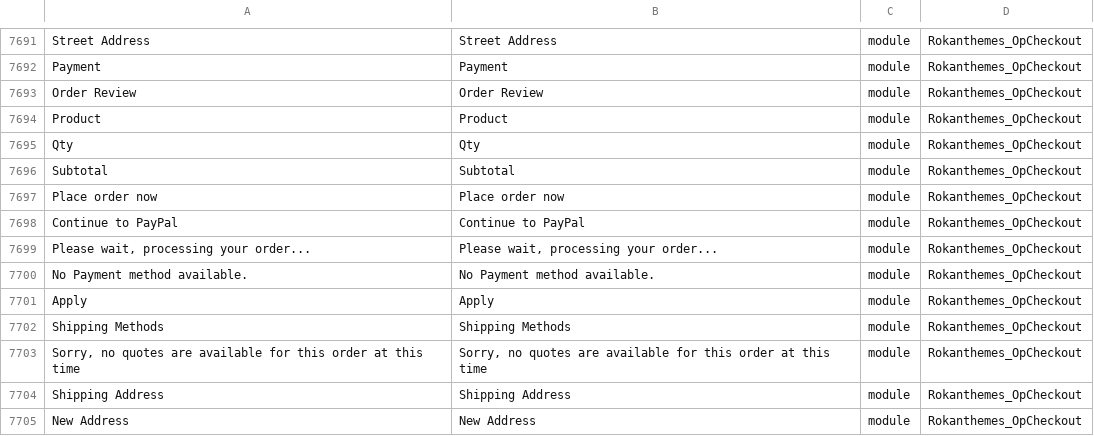
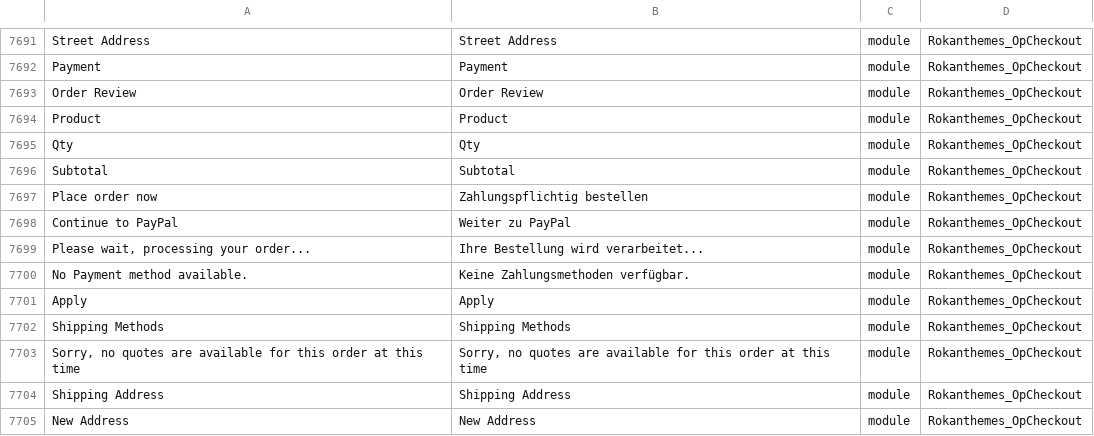
Before and after one commit to benlau87/bv, a CSV file: app/i18n/de_DE.csv, drawn as a sheet; only a part is shown, gaps mark what is left out.

```diff
--- a/app/i18n/de_DE.csv
+++ b/app/i18n/de_DE.csv
@@ -7704,6 +7704,6 @@ Qty,Qty,module,Rokanthemes_OpCheckout
 Subtotal,Subtotal,module,Rokanthemes_OpCheckout
-"Place order now","Place order now",module,Rokanthemes_OpCheckout
-"Continue to PayPal","Continue to PayPal",module,Rokanthemes_OpCheckout
-"Please wait, processing your order...","Please wait, processing your order...",module,Rokanthemes_OpCheckout
-"No Payment method available.","No Payment method available.",module,Rokanthemes_OpCheckout
+"Place order now","Zahlungspflichtig bestellen",module,Rokanthemes_OpCheckout
+"Continue to PayPal","Weiter zu PayPal",module,Rokanthemes_OpCheckout
+"Please wait, processing your order...","Ihre Bestellung wird verarbeitet...",module,Rokanthemes_OpCheckout
+"No Payment method available.","Keine Zahlungsmethoden verfügbar.",module,Rokanthemes_OpCheckout
 Apply,Apply,module,Rokanthemes_OpCheckout
```
Also changed, not shown: 2 other files.
